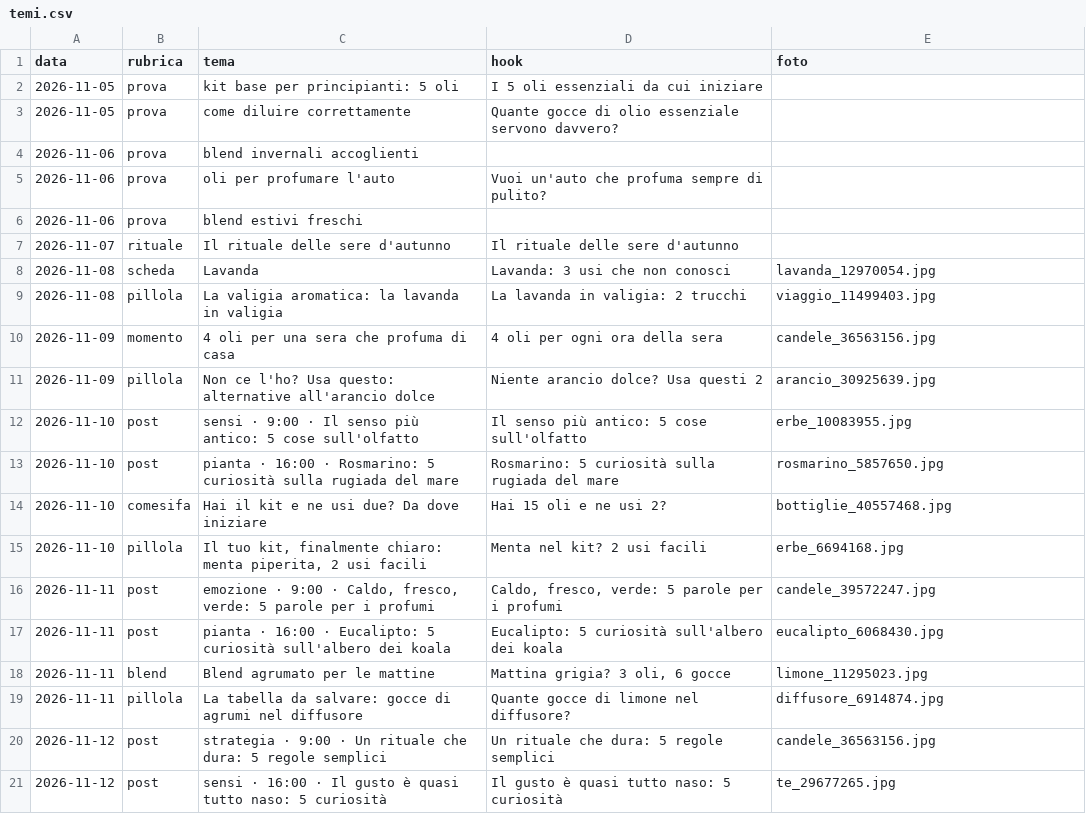
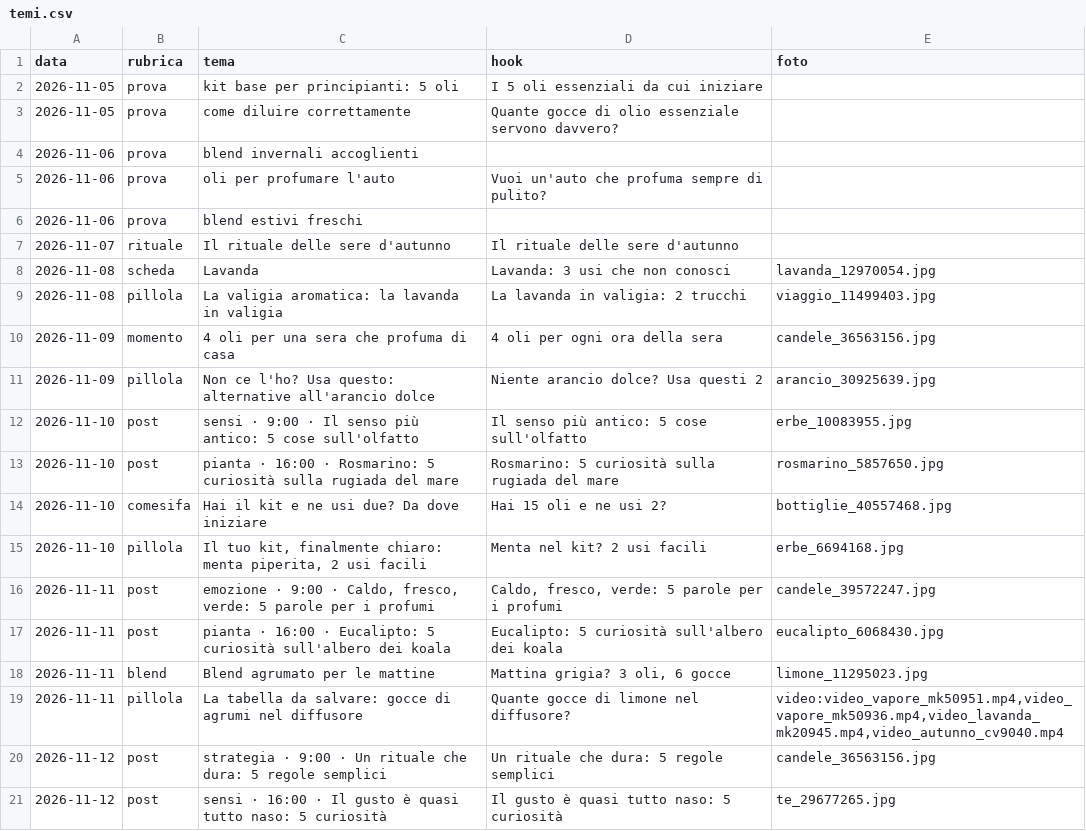
Before and after one commit to kimi1997/laviadellaromaterapia-reels, a CSV file: temi.csv, drawn as a sheet.

```diff
--- a/temi.csv
+++ b/temi.csv
@@ -18,3 +18,3 @@ data;rubrica;tema;hook;foto
 2026-11-11;blend;Blend agrumato per le mattine;Mattina grigia? 3 oli, 6 gocce;limone_11295023.jpg
-2026-11-11;pillola;La tabella da salvare: gocce di agrumi nel diffusore;Quante gocce di limone nel diffusore?;diffusore_6914874.jpg
+2026-11-11;pillola;La tabella da salvare: gocce di agrumi nel diffusore;Quante gocce di limone nel diffusore?;video:video_vapore_mk50951.mp4,video_vapore_mk50936.mp4,video_lavanda_mk20945.mp4,video_autunno_cv9040.mp4
 2026-11-12;post;strategia · 9:00 · Un rituale che dura: 5 regole semplici;Un rituale che dura: 5 regole semplici;candele_36563156.jpg
```
